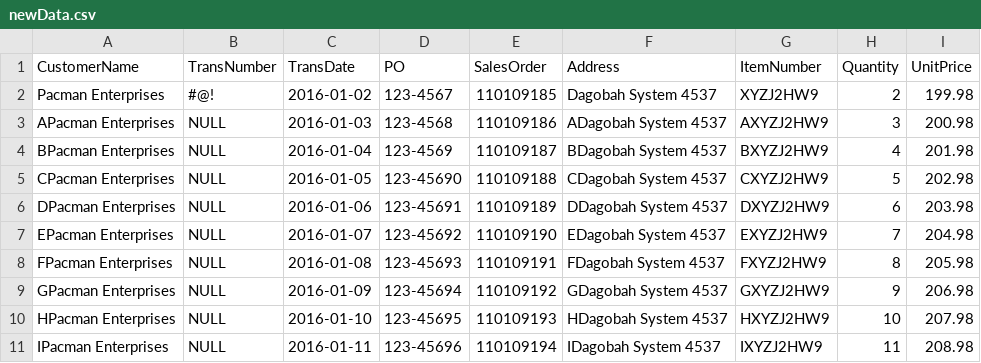
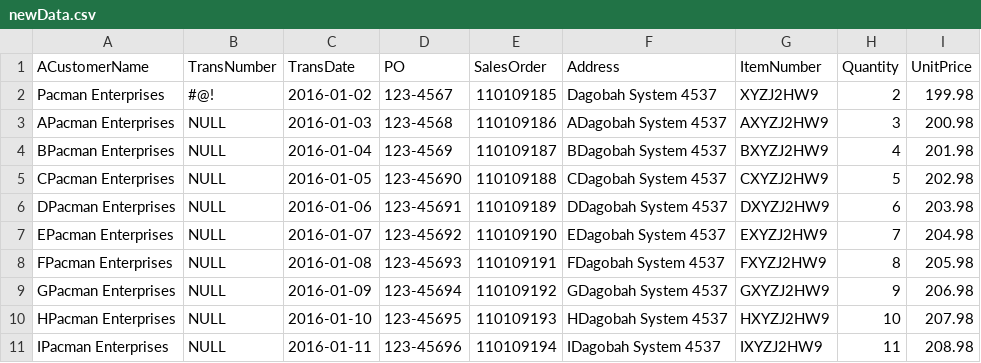
Before and after one commit to AlejandroCruz/csharp-dummy-data, a CSV file: FileReadWrite/Assets/newData.csv, drawn as a sheet.

```diff
--- a/FileReadWrite/Assets/newData.csv
+++ b/FileReadWrite/Assets/newData.csv
@@ -1,2 +1,2 @@
-CustomerName,TransNumber,TransDate,PO,SalesOrder,Address,ItemNumber,Quantity,UnitPrice
+ACustomerName,TransNumber,TransDate,PO,SalesOrder,Address,ItemNumber,Quantity,UnitPrice
 Pacman Enterprises,#@!,2016-01-02,123-4567,110109185,Dagobah System 4537,XYZJ2HW9,2,199.98
```
Also changed, not shown: FileReadWrite/Assets/rawData.csv, 1 other file.
